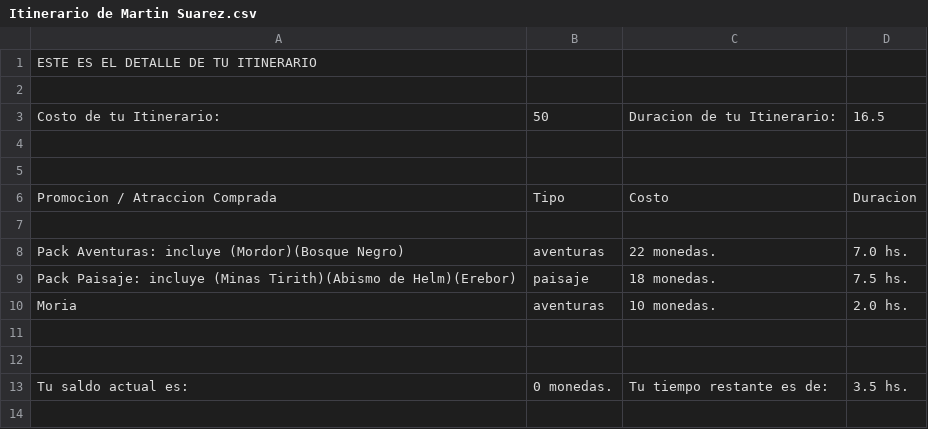
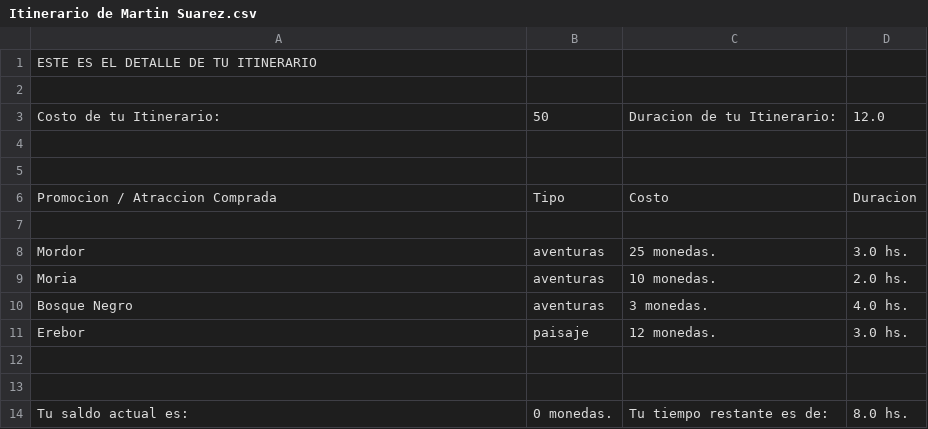
Before and after one commit to Programmer-extends-Fede/TP_1_Turismo_En_La_Tierra_Media, a CSV file: Salida/Itinerario de Martin Suarez.csv, drawn as a sheet.

```diff
--- a/Salida/Itinerario de Martin Suarez.csv
+++ b/Salida/Itinerario de Martin Suarez.csv
@@ -2,3 +2,3 @@ ESTE ES EL DETALLE DE TU ITINERARIO
 
-Costo de tu Itinerario:;50;Duracion de tu Itinerario:;16.5
+Costo de tu Itinerario:;50;Duracion de tu Itinerario:;12.0
 
@@ -7,7 +7,8 @@ Promocion / Atraccion Comprada;Tipo;Costo;Duracion
 
-Pack Aventuras: incluye (Mordor)(Bosque Negro);aventuras;22 monedas.;7.0 hs.
-Pack Paisaje: incluye (Minas Tirith)(Abismo de Helm)(Erebor);paisaje;18 monedas.;7.5 hs.
+Mordor;aventuras;25 monedas.;3.0 hs.
 Moria;aventuras;10 monedas.;2.0 hs.
+Bosque Negro;aventuras;3 monedas.;4.0 hs.
+Erebor;paisaje;12 monedas.;3.0 hs.
 
 
-Tu saldo actual es:;0 monedas.;Tu tiempo restante es de:;3.5 hs.
+Tu saldo actual es:;0 monedas.;Tu tiempo restante es de:;8.0 hs.
```
Also changed, not shown: 5 other files.
